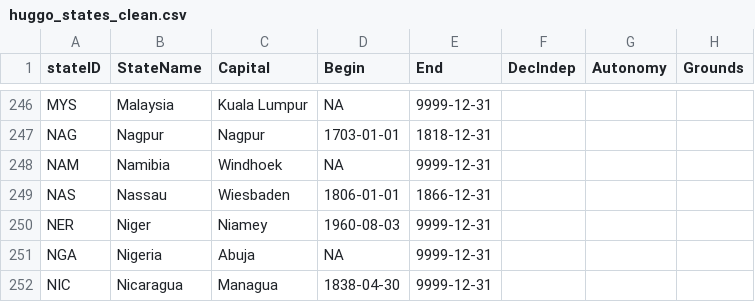
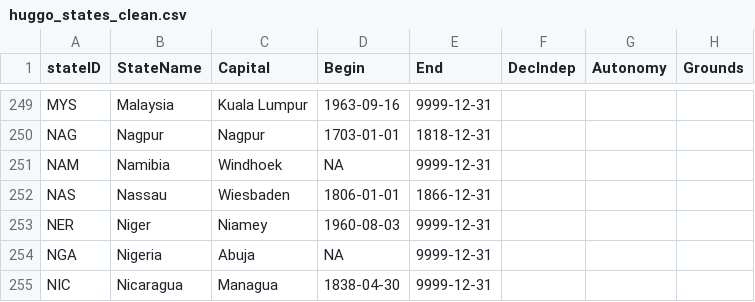
Before and after one commit to globalgov/manystates, a CSV file: data-raw/states/HUGGO/huggo_states_clean.csv, drawn as a sheet; only a part is shown, gaps mark what is left out; addresses are those after the commit; the diff covers the shown part only; the diff names each change by its address in the sheet, - before the commit and + after, or states it on an @@ line.

```diff
--- a/data-raw/states/HUGGO/huggo_states_clean.csv
+++ b/data-raw/states/HUGGO/huggo_states_clean.csv
-D249 (Begin): NA
+D249 (Begin): 1963-09-16
```
Also changed, not shown: 3 added rows and 16 edited cells elsewhere in this file.
